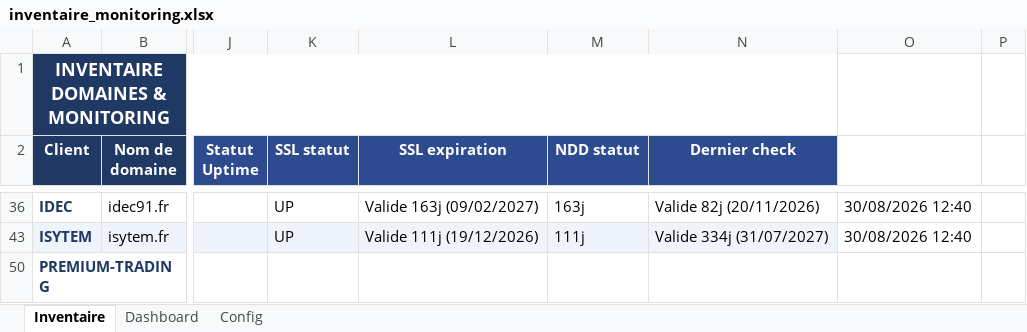
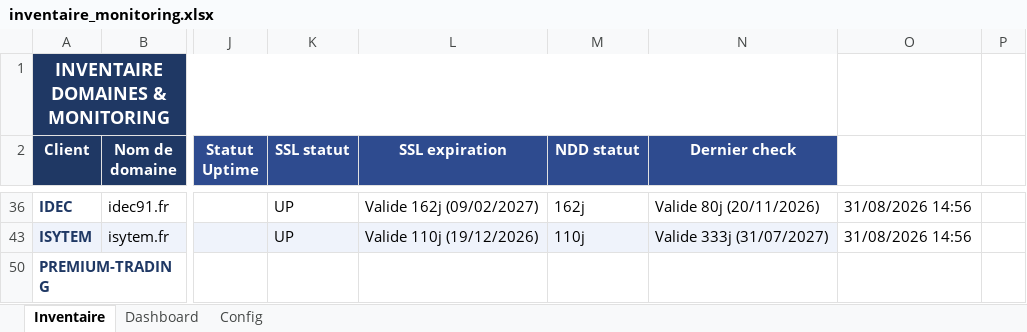
Before and after one commit to Axel-DosSantos/monitoring-sites, an Excel workbook: inventaire_monitoring.xlsx, sheet Inventaire, drawn as a sheet; only a part is shown, gaps mark what is left out; values as stored, in another font and other column widths than the file's, no borders; the diff covers the shown part only; the diff names each change by its address in the sheet, - before the commit and + after, or states it on an @@ line.

```diff
--- a/inventaire_monitoring.xlsx (sheet Inventaire)
+++ b/inventaire_monitoring.xlsx (sheet Inventaire)
-L36 (SSL expiration): Valide 163j (09/02/2027)
+L36 (SSL expiration): Valide 162j (09/02/2027)
-M36 (NDD statut): 163j
+M36 (NDD statut): 162j
-N36 (Dernier check): Valide 82j (20/11/2026)
+N36 (Dernier check): Valide 80j (20/11/2026)
-O36: 30/08/2026 12:40
+O36: 31/08/2026 14:56
-L43 (SSL expiration): Valide 111j (19/12/2026)
+L43 (SSL expiration): Valide 110j (19/12/2026)
-M43 (NDD statut): 111j
+M43 (NDD statut): 110j
-N43 (Dernier check): Valide 334j (31/07/2027)
+N43 (Dernier check): Valide 333j (31/07/2027)
-O43: 30/08/2026 12:40
+O43: 31/08/2026 14:56
```
Also changed, not shown: 33 edited cells elsewhere in this sheet, hidden cells, 2 other files.
